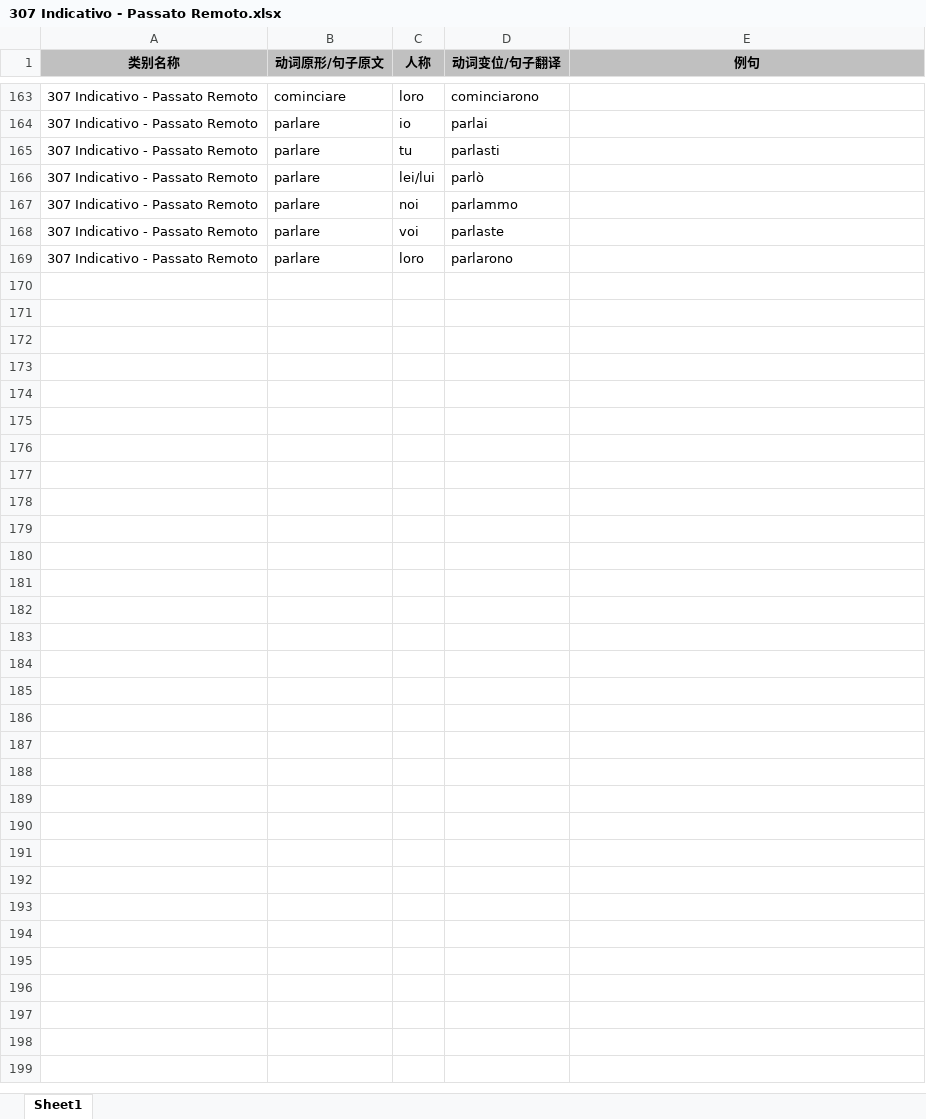
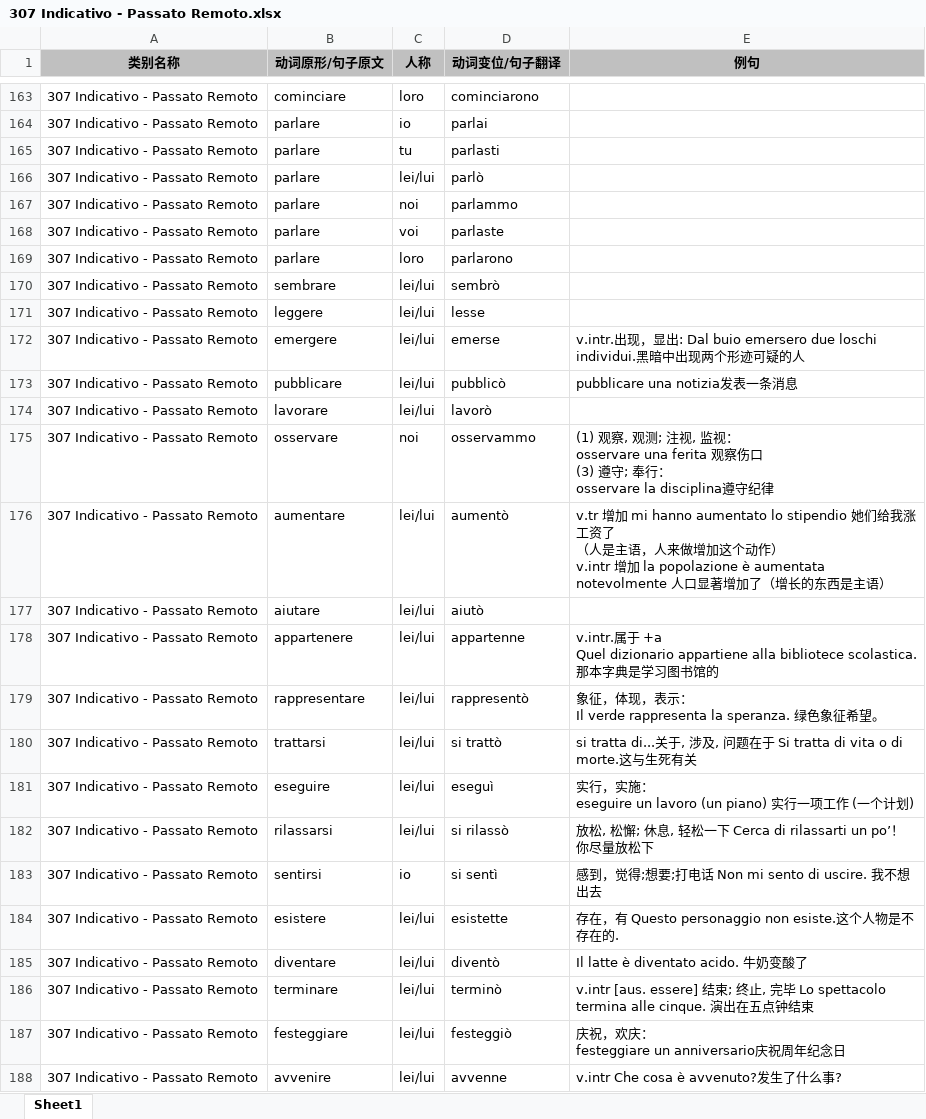
Before and after one commit to wechiwin/quiz-mini-springboot, an Excel workbook: excel/307 Indicativo - Passato Remoto.xlsx, sheet Sheet1, drawn as a sheet; only a part is shown, gaps mark what is left out; values as stored, in another font and other column widths than the file's, no borders; ↵ is a line break in a cell; the diff covers the shown part only; the diff names each change by its address in the sheet, - before the commit and + after, or states it on an @@ line.

```diff
--- a/excel/307 Indicativo - Passato Remoto.xlsx (sheet Sheet1)
+++ b/excel/307 Indicativo - Passato Remoto.xlsx (sheet Sheet1)
+row 170: 307 Indicativo - Passato Remoto | sembrare | lei/lui | sembrò
+row 171: 307 Indicativo - Passato Remoto | leggere | lei/lui | lesse
+row 172: 307 Indicativo - Passato Remoto | emergere | lei/lui | emerse | v.intr.出现，显出: Dal buio emersero due loschi individui.黑暗中出现两个形迹可疑的人
+row 173: 307 Indicativo - Passato Remoto | pubblicare | lei/lui | pubblicò | pubblicare una notizia发表一条消息
+row 174: 307 Indicativo - Passato Remoto | lavorare | lei/lui | lavorò
+row 175: 307 Indicativo - Passato Remoto | osservare | noi | osservammo | (1) 观察, 观测; 注视, 监视： ↵ osservare una ferita 观察伤口 ↵ (3) 遵守; 奉行： ↵ osservare la disciplina遵守纪律
+row 176: 307 Indicativo - Passato Remoto | aumentare | lei/lui | aumentò | v.tr 增加 mi hanno aumentato lo stipendio 她们给我涨工资了 ↵ （人是主语，人来做增加这个动作） ↵ v.intr 增加 la popolazione è aumentata notevolmente 人口显著增加了（增长的东西是主语）
+row 177: 307 Indicativo - Passato Remoto | aiutare | lei/lui | aiutò
+row 178: 307 Indicativo - Passato Remoto | appartenere | lei/lui | appartenne | v.intr.属于 +a ↵ Quel dizionario appartiene alla bibliotece scolastica. 那本字典是学习图书馆的
+row 179: 307 Indicativo - Passato Remoto | rappresentare | lei/lui | rappresentò | 象征，体现，表示： ↵ Il verde rappresenta la speranza. 绿色象征希望。
+row 180: 307 Indicativo - Passato Remoto | trattarsi | lei/lui | si trattò | si tratta di...关于, 涉及, 问题在于 Si tratta di vita o di morte.这与生死有关
+row 181: 307 Indicativo - Passato Remoto | eseguire | lei/lui | eseguì | 实行，实施： ↵ eseguire un lavoro (un piano) 实行一项工作 (一个计划)
+row 182: 307 Indicativo - Passato Remoto | rilassarsi | lei/lui | si rilassò | 放松, 松懈; 休息, 轻松一下 Cerca di rilassarti un po’！你尽量放松下
+row 183: 307 Indicativo - Passato Remoto | sentirsi | io | si sentì | 感到，觉得;想要;打电话 Non mi sento di uscire. 我不想出去
+row 184: 307 Indicativo - Passato Remoto | esistere | lei/lui | esistette | 存在，有 Questo personaggio non esiste.这个人物是不存在的.
+row 185: 307 Indicativo - Passato Remoto | diventare | lei/lui | diventò | Il latte è diventato acido. 牛奶变酸了
+row 186: 307 Indicativo - Passato Remoto | terminare | lei/lui | terminò | v.intr [aus. essere] 结束; 终止, 完毕 Lo spettacolo termina alle cinque. 演出在五点钟结束
+row 187: 307 Indicativo - Passato Remoto | festeggiare | lei/lui | festeggiò | 庆祝，欢庆： ↵ festeggiare un anniversario庆祝周年纪念日
+row 188: 307 Indicativo - Passato Remoto | avvenire | lei/lui | avvenne | v.intr Che cosa è avvenuto?发生了什么事?
```
Also changed, not shown: 150 added rows elsewhere in this sheet, excel/301 Indicativo - Presente.xlsx, excel/303 Indicativo - Imperfetto.xlsx.
